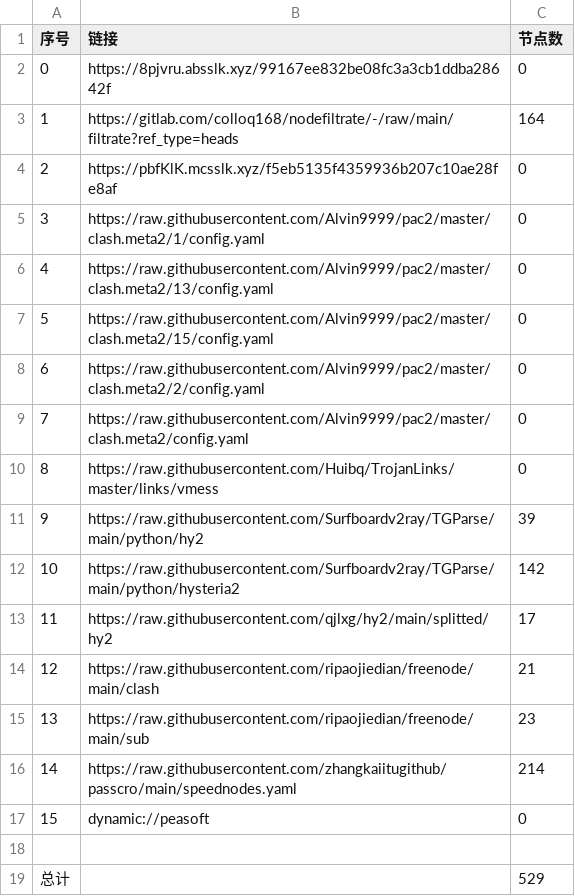
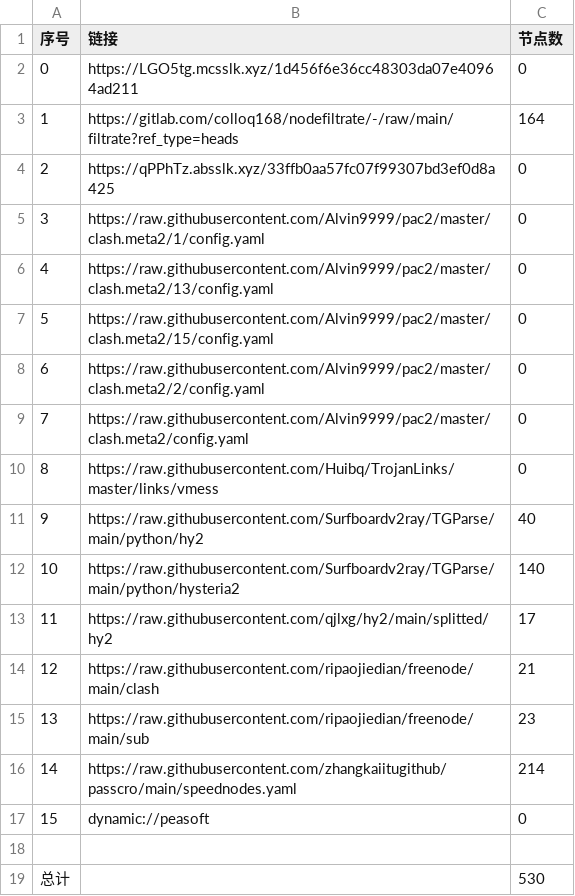
Before and after one commit to ggmsub/AutoMergePublicNodes, a CSV file: list_result.csv, drawn as a sheet.

```diff
--- a/list_result.csv
+++ b/list_result.csv
@@ -1,5 +1,5 @@
 序号,链接,节点数
-0,https://8pjvru.absslk.xyz/99167ee832be08fc3a3cb1ddba28642f,0
+0,https://LGO5tg.mcsslk.xyz/1d456f6e36cc48303da07e40964ad211,0
 1,https://gitlab.com/colloq168/nodefiltrate/-/raw/main/filtrate?ref_type=heads,164
-2,https://pbfKlK.mcsslk.xyz/f5eb5135f4359936b207c10ae28fe8af,0
+2,https://qPPhTz.absslk.xyz/33ffb0aa57fc07f99307bd3ef0d8a425,0
 3,https://raw.githubusercontent.com/Alvin9999/pac2/master/clash.meta2/1/config.yaml,0
@@ -10,4 +10,4 @@
 8,https://raw.githubusercontent.com/Huibq/TrojanLinks/master/links/vmess,0
-9,https://raw.githubusercontent.com/Surfboardv2ray/TGParse/main/python/hy2,39
-10,https://raw.githubusercontent.com/Surfboardv2ray/TGParse/main/python/hysteria2,142
+9,https://raw.githubusercontent.com/Surfboardv2ray/TGParse/main/python/hy2,40
+10,https://raw.githubusercontent.com/Surfboardv2ray/TGParse/main/python/hysteria2,140
 11,https://raw.githubusercontent.com/qjlxg/hy2/main/splitted/hy2,17
@@ -18,2 +18,2 @@
 
-总计,,529
+总计,,530
```
Also changed, not shown: 6 other files.
